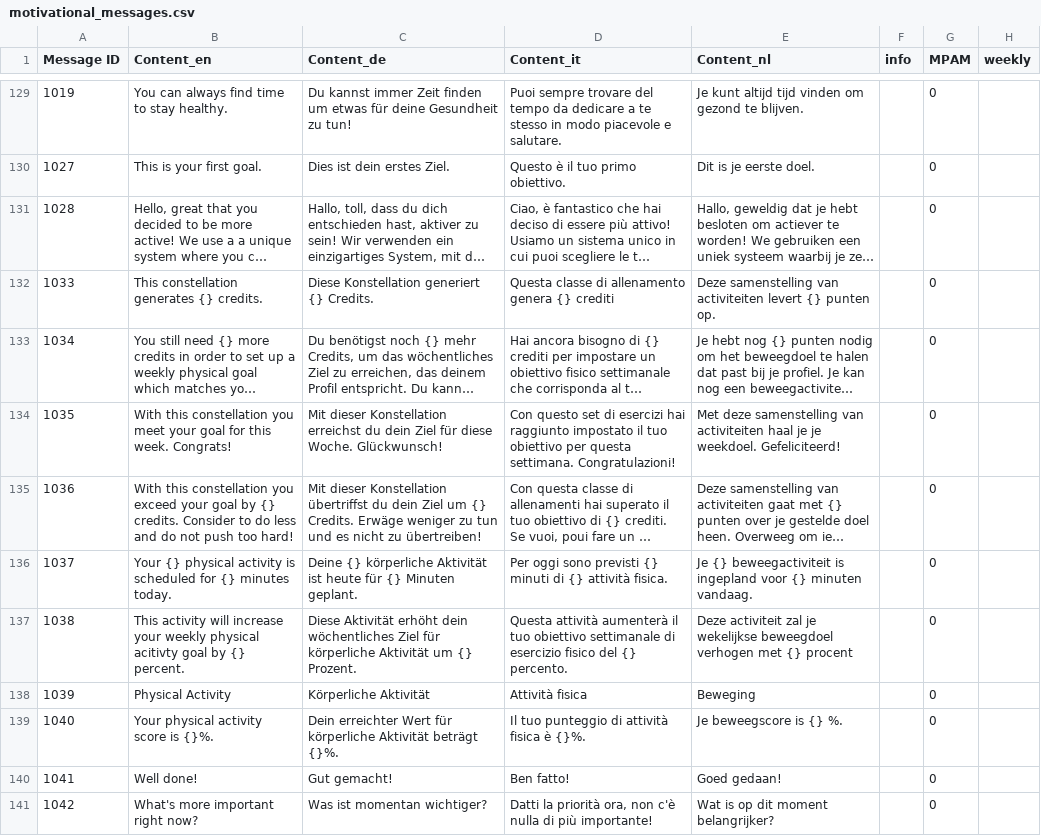
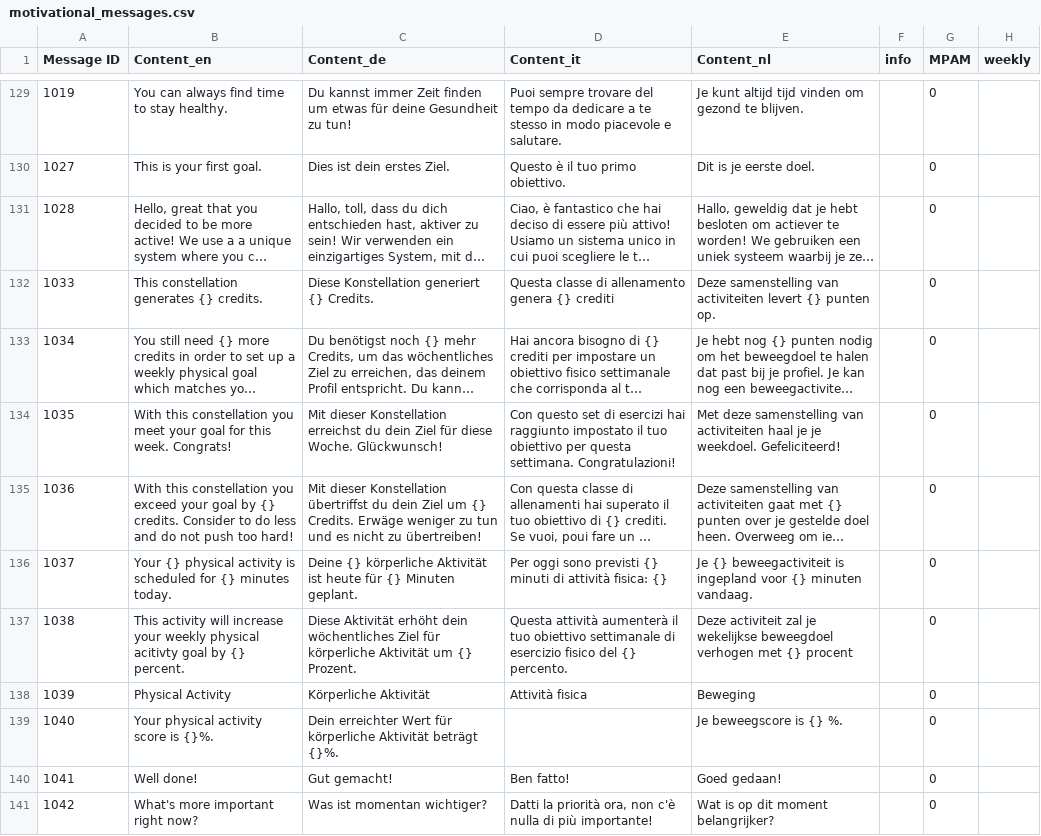
Before and after one commit to niklashungerlaender/reasoner_agewell, a CSV file: motivational_messages.csv, drawn as a sheet; only a part is shown, gaps mark what is left out; long unchanged cells end in …; the diff names each change by its address in the sheet, - before the commit and + after, or states it on an @@ line.

Commit message:
fixed translation it

```diff
--- a/motivational_messages.csv
+++ b/motivational_messages.csv
-D136 (Content_it): …minuti di {} attività fisica.
+D136 (Content_it): …minuti di attività fisica: {}
-D139 (Content_it): Il tuo punteggio di attività fisica è {}%.
+D139 (Content_it): (empty)
```
Also changed, not shown: 1 other file.
